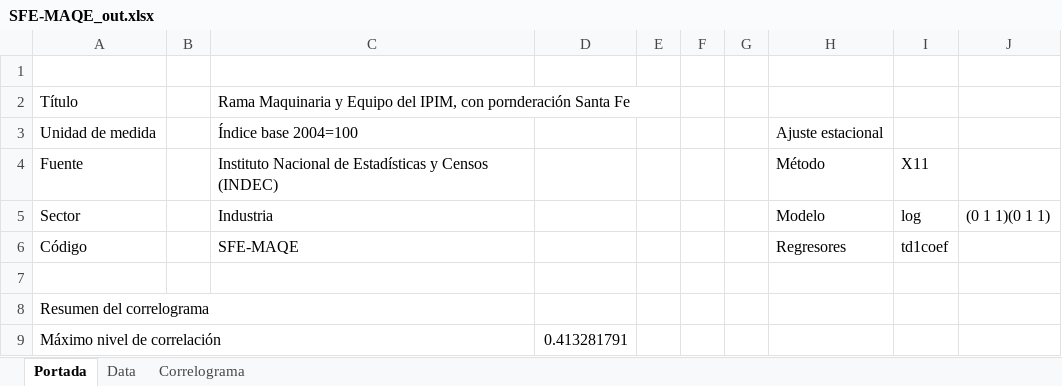
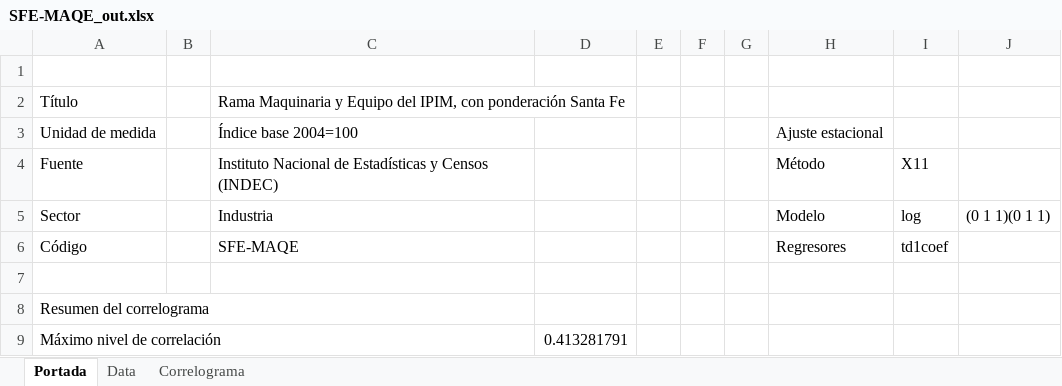
Before and after one commit to CES-BCSF/ces-bcsf.github.io, an Excel workbook: web_ces/indicadores/SFE-MAQE_out.xlsx, sheet Portada, drawn as a sheet; only a part is shown; values as stored, in another font and other column widths than the file's, no borders; the diff names each change by its address in the sheet, - before the commit and + after, or states it on an @@ line.

Commit message:
Corrida | SFE-MAQE | 2026-02-09 12:11:52.814404

```diff
--- a/web_ces/indicadores/SFE-MAQE_out.xlsx (sheet Portada)
+++ b/web_ces/indicadores/SFE-MAQE_out.xlsx (sheet Portada)
-C2: …IPIM, con pornderación Santa Fe
+C2: …IPIM, con ponderación Santa Fe
```
Also changed, not shown: 2 other files.
